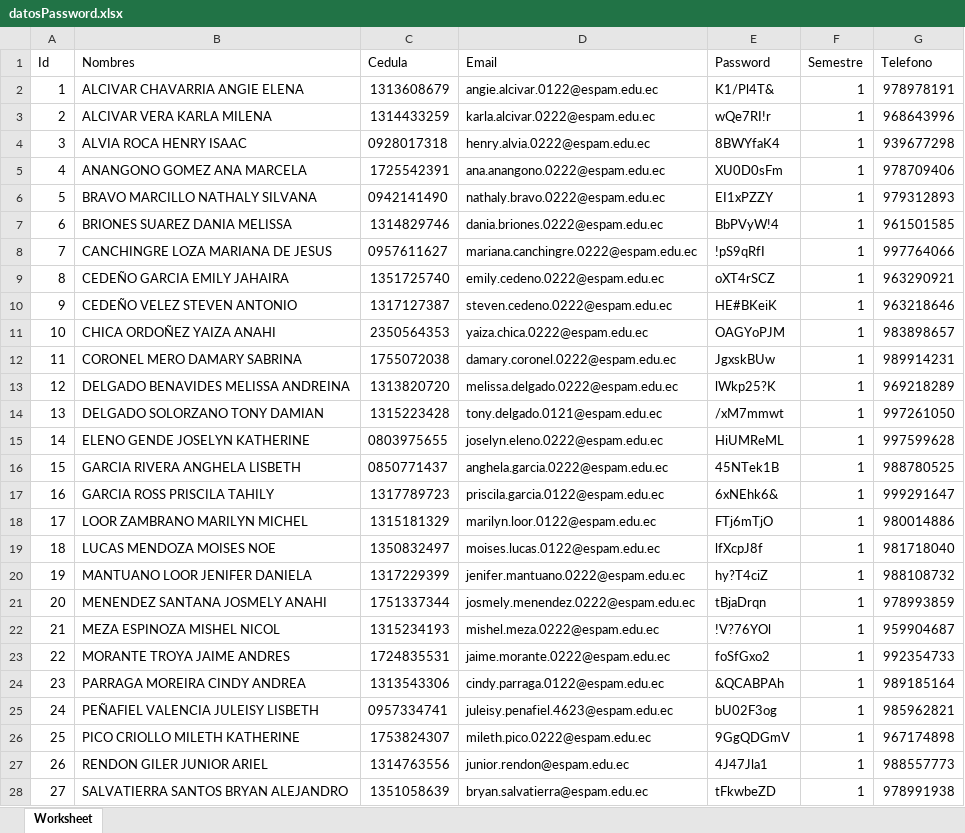
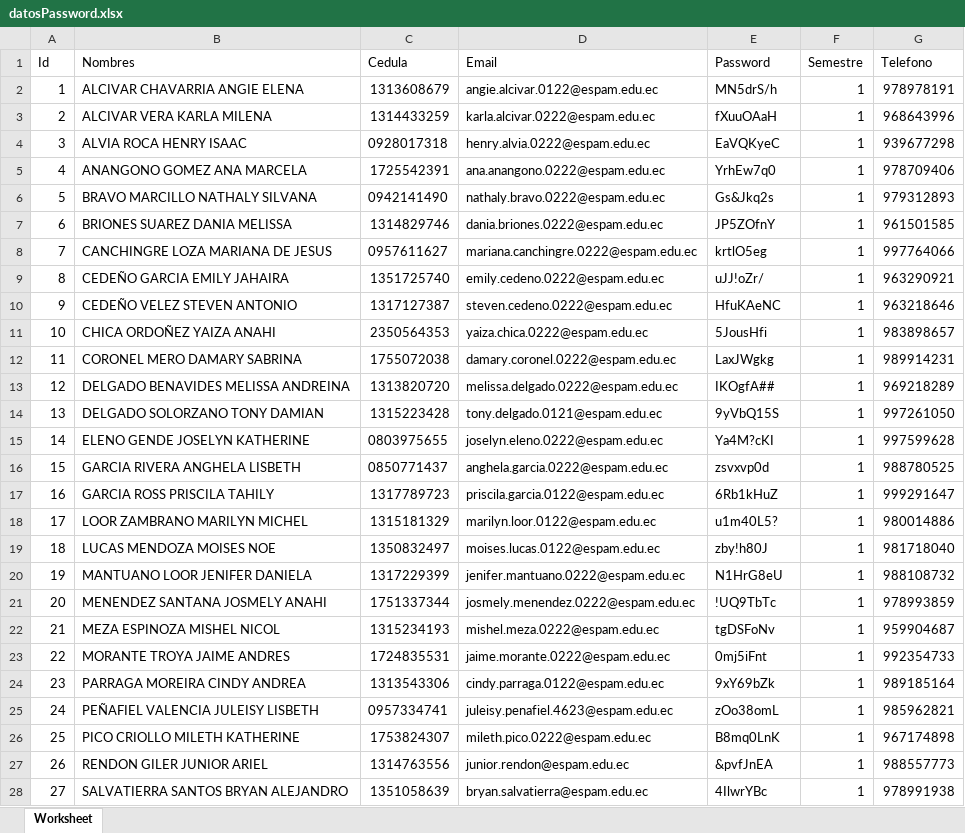
Before and after one commit to thomasklz/mb, an Excel workbook: public/storage/seeds/datosPassword.xlsx, sheet Worksheet, drawn as a sheet; only a part is shown; values as stored, in another font and other column widths than the file's, no borders; the diff covers the shown part only; the diff names each change by its address in the sheet, - before the commit and + after, or states it on an @@ line.

```diff
--- a/public/storage/seeds/datosPassword.xlsx (sheet Worksheet)
+++ b/public/storage/seeds/datosPassword.xlsx (sheet Worksheet)
-E2 (Password): K1/Pl4T&
+E2 (Password): MN5drS/h
-E3 (Password): wQe7RI!r
+E3 (Password): fXuuOAaH
-E4 (Password): 8BWYfaK4
+E4 (Password): EaVQKyeC
-E5 (Password): XU0D0sFm
+E5 (Password): YrhEw7q0
-E6 (Password): EI1xPZZY
+E6 (Password): Gs&Jkq2s
-E7 (Password): BbPVyW!4
+E7 (Password): JP5ZOfnY
-E8 (Password): !pS9qRfI
+E8 (Password): krtlO5eg
-E9 (Password): oXT4rSCZ
+E9 (Password): uJJ!oZr/
-E10 (Password): HE#BKeiK
+E10 (Password): HfuKAeNC
-E11 (Password): OAGYoPJM
+E11 (Password): 5JousHfi
-E12 (Password): JgxskBUw
+E12 (Password): LaxJWgkg
-E13 (Password): lWkp25?K
+E13 (Password): IKOgfA##
-E14 (Password): /xM7mmwt
+E14 (Password): 9yVbQ15S
-E15 (Password): HiUMReML
+E15 (Password): Ya4M?cKI
-E16 (Password): 45NTek1B
+E16 (Password): zsvxvp0d
-E17 (Password): 6xNEhk6&
+E17 (Password): 6Rb1kHuZ
-E18 (Password): FTj6mTjO
+E18 (Password): u1m40L5?
-E19 (Password): lfXcpJ8f
+E19 (Password): zby!h80J
-E20 (Password): hy?T4ciZ
+E20 (Password): N1HrG8eU
-E21 (Password): tBjaDrqn
+E21 (Password): !UQ9TbTc
-E22 (Password): !V?76YOl
+E22 (Password): tgDSFoNv
-E23 (Password): foSfGxo2
+E23 (Password): 0mj5iFnt
-E24 (Password): &QCABPAh
+E24 (Password): 9xY69bZk
-E25 (Password): bU02F3og
+E25 (Password): zOo38omL
-E26 (Password): 9GgQDGmV
+E26 (Password): B8mq0LnK
-E27 (Password): 4J47Jla1
+E27 (Password): &pvfJnEA
-E28 (Password): tFkwbeZD
+E28 (Password): 4IlwrYBc
```
Also changed, not shown: 580 edited cells elsewhere in this sheet, storage/app/public/seeds/datosPassword.xlsx, 1 other file.
